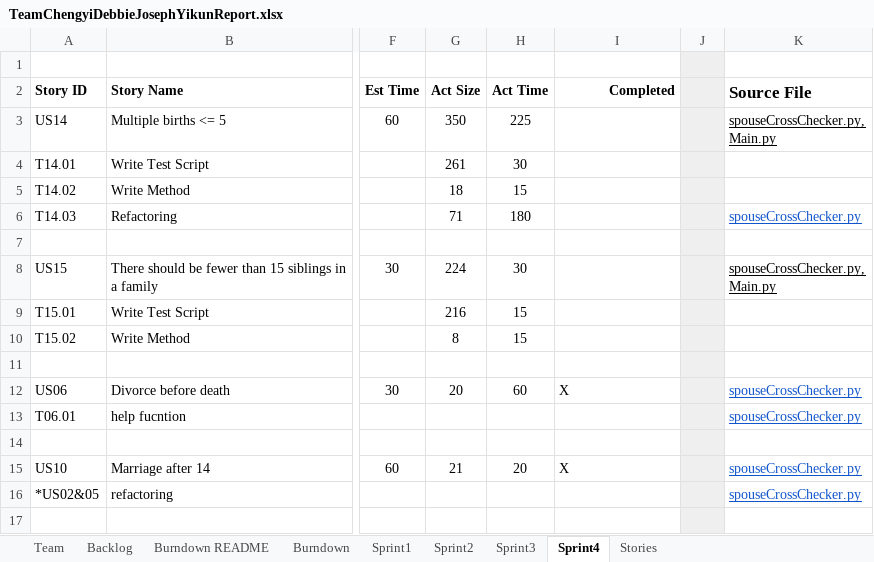
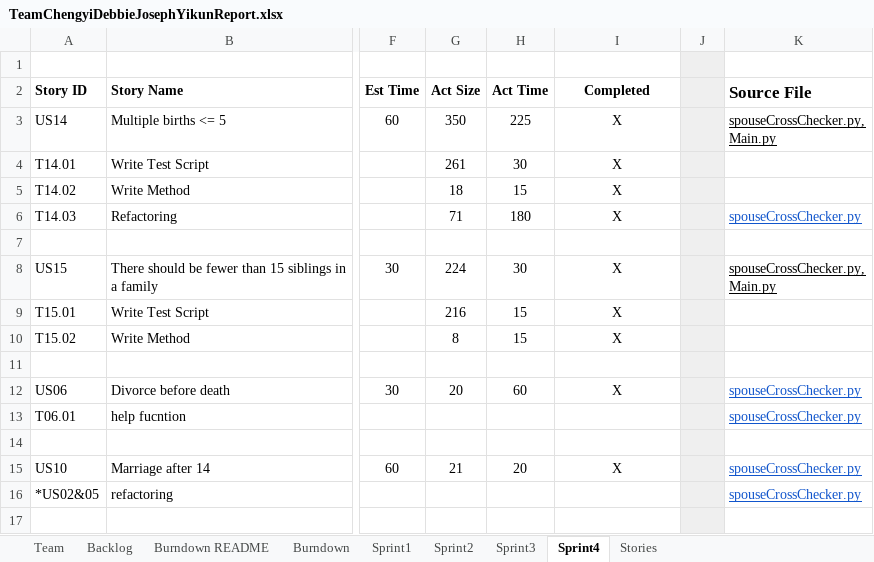
Before and after one commit to daharrington1/CS555W, an Excel workbook: Docs/TeamReport/TeamChengyiDebbieJosephYikunReport.xlsx, sheet Sprint4, drawn as a sheet; only a part is shown, gaps mark what is left out; values as stored, in another font and other column widths than the file's, no borders; the diff covers the shown part only; the diff names each change by its address in the sheet, - before the commit and + after, or states it on an @@ line.

Commit message:
pushing final spreadsheet

```diff
--- a/Docs/TeamReport/TeamChengyiDebbieJosephYikunReport.xlsx (sheet Sprint4)
+++ b/Docs/TeamReport/TeamChengyiDebbieJosephYikunReport.xlsx (sheet Sprint4)
-I2 alignment: right
+I2 alignment: center
-I3:I6 (Completed): (empty)
+I3:I6 (Completed): X
-I8:I10 (Completed): (empty)
+I8:I10 (Completed): X
-I12 alignment: left
+I12 alignment: center
-I15 alignment: left
+I15 alignment: center
```
Also changed, not shown: 2 added rows, 2 removed rows, 2 edited cells and cell formats elsewhere in this sheet.
